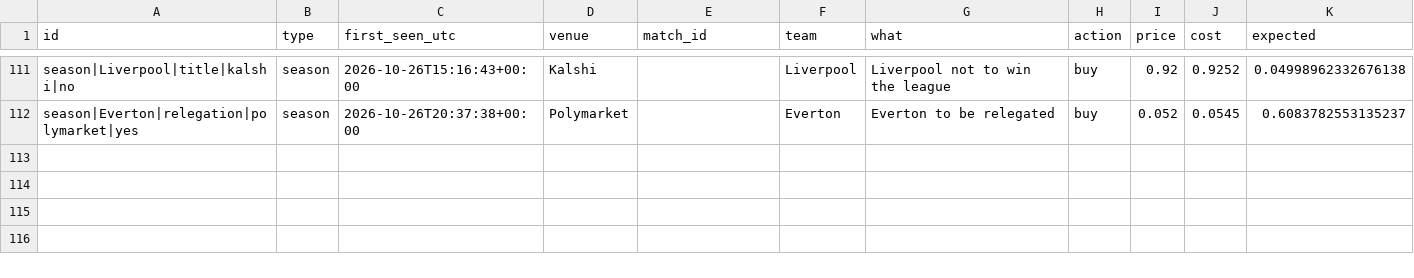
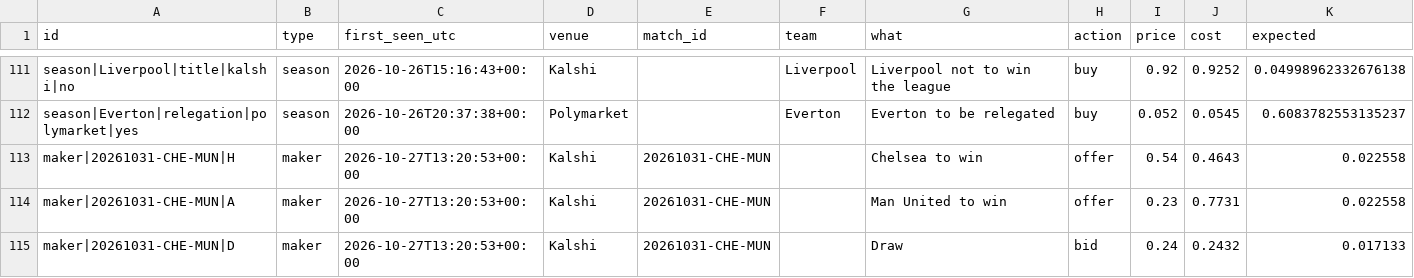
Before and after one commit to mahmedken/betting-analytics, a CSV file: data/ledger/signals.csv, drawn as a sheet; only a part is shown, gaps mark what is left out.

```diff
--- a/data/ledger/signals.csv
+++ b/data/ledger/signals.csv
@@ -112 +112,4 @@ season|Liverpool|title|kalshi|no,season,2026-10-26T15:16:43+00:00,Kalshi,,Liverp
 season|Everton|relegation|polymarket|yes,season,2026-10-26T20:37:38+00:00,Polymarket,,Everton,Everton to be relegated,buy,0.052,0.0545,0.6083782553135237
+maker|20261031-CHE-MUN|H,maker,2026-10-27T13:20:53+00:00,Kalshi,20261031-CHE-MUN,,Chelsea to win,offer,0.54,0.4643,0.022558
+maker|20261031-CHE-MUN|A,maker,2026-10-27T13:20:53+00:00,Kalshi,20261031-CHE-MUN,,Man United to win,offer,0.23,0.7731,0.022558
+maker|20261031-CHE-MUN|D,maker,2026-10-27T13:20:53+00:00,Kalshi,20261031-CHE-MUN,,Draw,bid,0.24,0.2432,0.017133
```
Also changed, not shown: data/ledger/predictions.csv, 10 other files.
